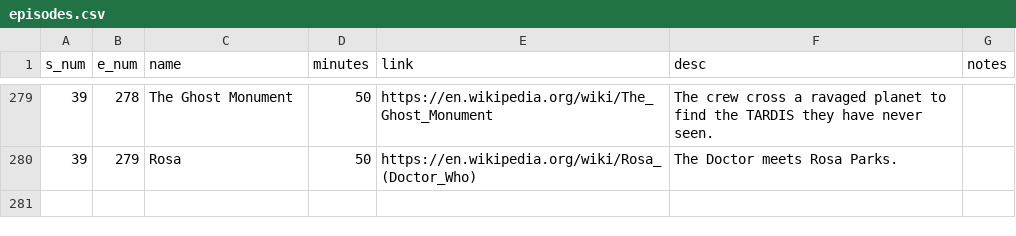
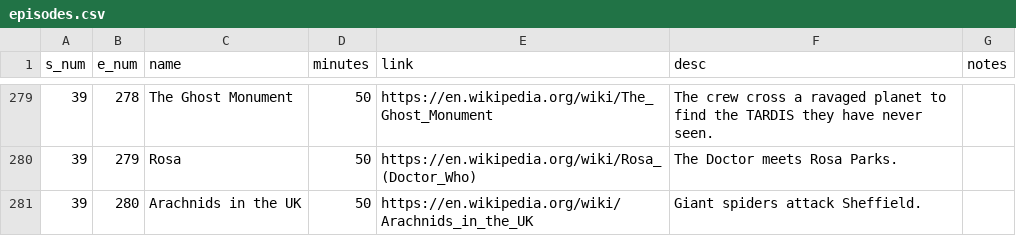
Before and after one commit to john-science/john-science.github.io, a CSV file: assets/apps/dw/scripts/episodes.csv, drawn as a sheet; only a part is shown, gaps mark what is left out; the diff names each change by its address in the sheet, - before the commit and + after, or states it on an @@ line.

Commit message:
Giant spiders attack Sheffield!

```diff
--- a/assets/apps/dw/scripts/episodes.csv
+++ b/assets/apps/dw/scripts/episodes.csv
+row 281: 39 | 280 | Arachnids in the UK | 50 | https://en.wikipedia.org/wiki/Arachnids_in_the_UK | Giant spiders attack Sheffield.
```
